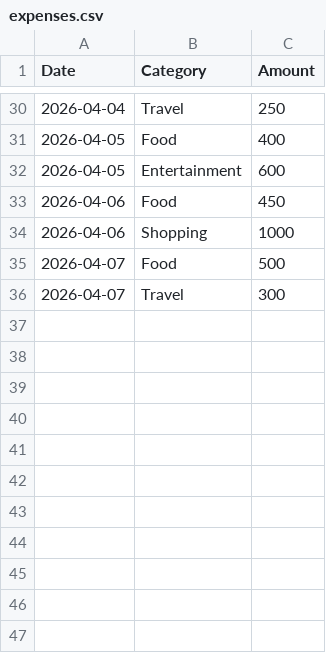
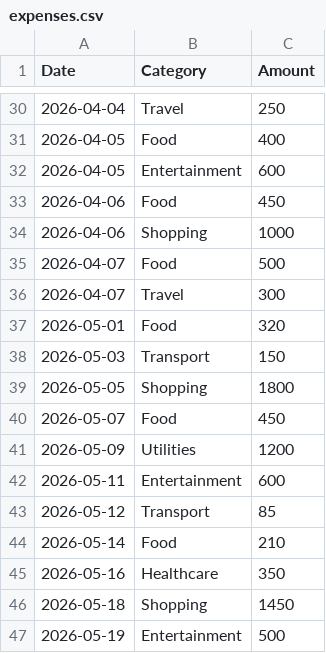
Before and after one commit to harmannmahna/expense-tracker-ml, a CSV file: expenses.csv, drawn as a sheet; only a part is shown, gaps mark what is left out; the diff names each change by its address in the sheet, - before the commit and + after, or states it on an @@ line.

Commit message:
Update expenses.csv

```diff
--- a/expenses.csv
+++ b/expenses.csv
+row 37: 2026-05-01 | Food | 320
+row 38: 2026-05-03 | Transport | 150
+row 39: 2026-05-05 | Shopping | 1800
+row 40: 2026-05-07 | Food | 450
+row 41: 2026-05-09 | Utilities | 1200
+row 42: 2026-05-11 | Entertainment | 600
+row 43: 2026-05-12 | Transport | 85
+row 44: 2026-05-14 | Food | 210
+row 45: 2026-05-16 | Healthcare | 350
+row 46: 2026-05-18 | Shopping | 1450
+row 47: 2026-05-19 | Entertainment | 500
```
